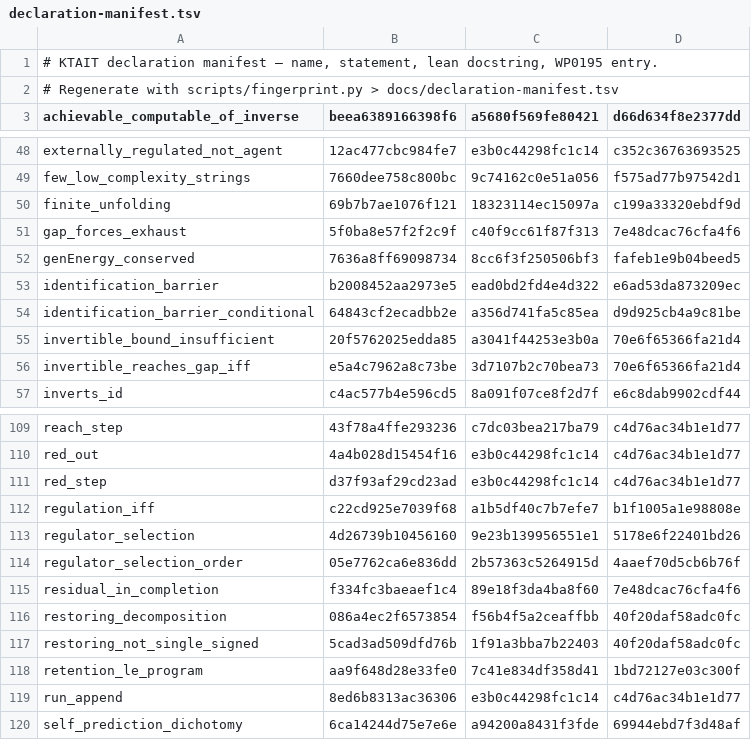
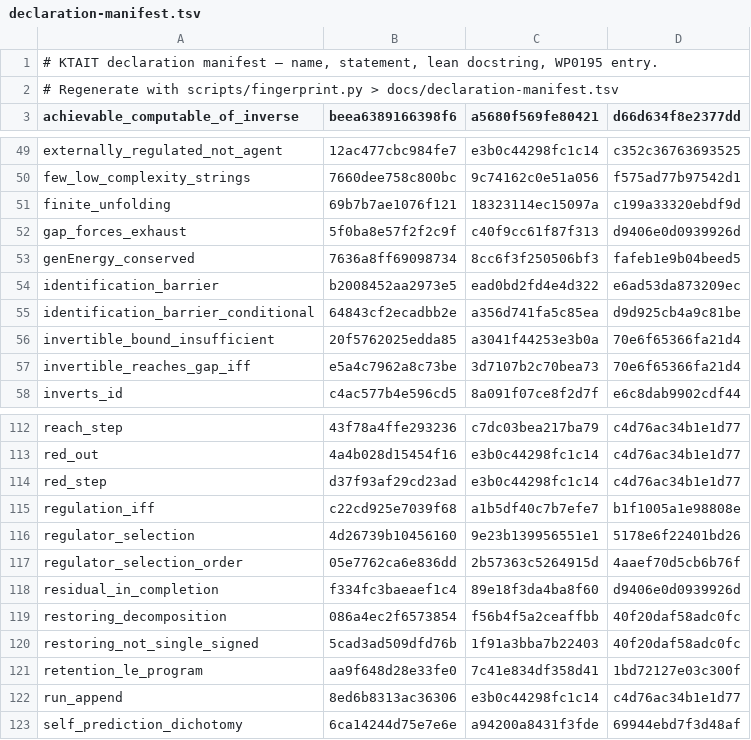
Before and after one commit to giulioruffini/KTAIT, a TSV file: docs/declaration-manifest.tsv, drawn as a sheet; only a part is shown, gaps mark what is left out; the diff covers the shown part only.

```diff
--- a/docs/declaration-manifest.tsv
+++ b/docs/declaration-manifest.tsv
@@ -50,3 +51,3 @@ few_low_complexity_strings	7660dee758c800bc	9c74162c0e51a056	f575ad77b97542d1
 finite_unfolding	69b7b7ae1076f121	18323114ec15097a	c199a33320ebdf9d
-gap_forces_exhaust	5f0ba8e57f2f2c9f	c40f9cc61f87f313	7e48dcac76cfa4f6
+gap_forces_exhaust	5f0ba8e57f2f2c9f	c40f9cc61f87f313	d9406e0d0939926d
 genEnergy_conserved	7636a8ff69098734	8cc6f3f250506bf3	fafeb1e9b04beed5
@@ -114,3 +117,3 @@ regulator_selection	4d26739b10456160	9e23b139956551e1	5178e6f22401bd26
 regulator_selection_order	05e7762ca6e836dd	2b57363c5264915d	4aaef70d5cb6b76f
-residual_in_completion	f334fc3baeaef1c4	89e18f3da4ba8f60	7e48dcac76cfa4f6
+residual_in_completion	f334fc3baeaef1c4	89e18f3da4ba8f60	d9406e0d0939926d
 restoring_decomposition	086a4ec2f6573854	f56b4f5a2ceaffbb	40f20daf58adc0fc
```
Also changed, not shown: 3 added rows and 5 edited cells elsewhere in this file, 3 other files.
